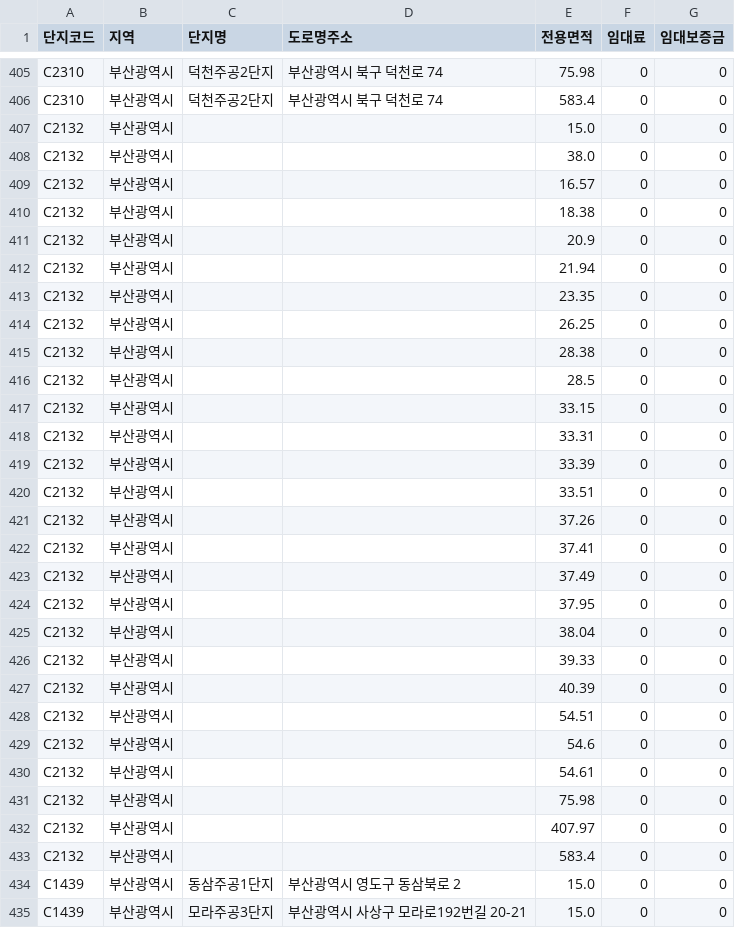
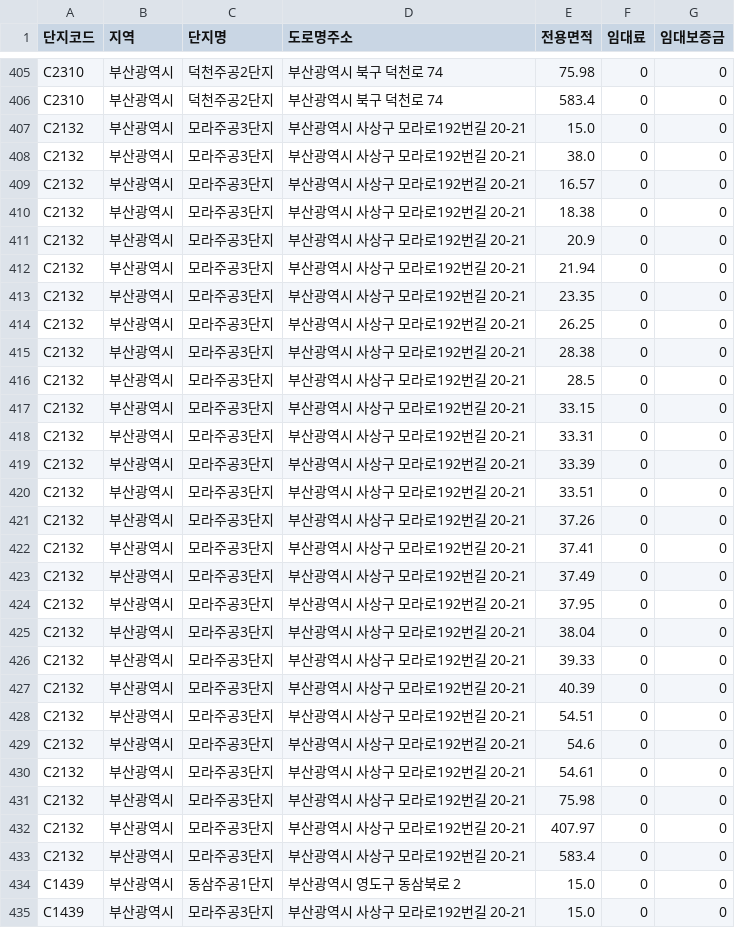
Before and after one commit to whdbfla6/Daesamanlap, a CSV file: store.csv, drawn as a sheet; only a part is shown, gaps mark what is left out; the diff covers the shown part only.

```diff
--- a/store.csv
+++ b/store.csv
@@ -406,29 +406,29 @@ C2310,부산광역시,덕천주공2단지,부산광역시 북구 덕천로 74,75
 C2310,부산광역시,덕천주공2단지,부산광역시 북구 덕천로 74,583.4,0,0
-C2132,부산광역시,,,15.0,0,0
-C2132,부산광역시,,,38.0,0,0
-C2132,부산광역시,,,16.57,0,0
-C2132,부산광역시,,,18.38,0,0
-C2132,부산광역시,,,20.9,0,0
-C2132,부산광역시,,,21.94,0,0
-C2132,부산광역시,,,23.35,0,0
-C2132,부산광역시,,,26.25,0,0
-C2132,부산광역시,,,28.38,0,0
-C2132,부산광역시,,,28.5,0,0
-C2132,부산광역시,,,33.15,0,0
-C2132,부산광역시,,,33.31,0,0
-C2132,부산광역시,,,33.39,0,0
-C2132,부산광역시,,,33.51,0,0
-C2132,부산광역시,,,37.26,0,0
-C2132,부산광역시,,,37.41,0,0
-C2132,부산광역시,,,37.49,0,0
-C2132,부산광역시,,,37.95,0,0
-C2132,부산광역시,,,38.04,0,0
-C2132,부산광역시,,,39.33,0,0
-C2132,부산광역시,,,40.39,0,0
-C2132,부산광역시,,,54.51,0,0
-C2132,부산광역시,,,54.6,0,0
-C2132,부산광역시,,,54.61,0,0
-C2132,부산광역시,,,75.98,0,0
-C2132,부산광역시,,,407.97,0,0
-C2132,부산광역시,,,583.4,0,0
+C2132,부산광역시,모라주공3단지,부산광역시 사상구 모라로192번길 20-21,15.0,0,0
+C2132,부산광역시,모라주공3단지,부산광역시 사상구 모라로192번길 20-21,38.0,0,0
+C2132,부산광역시,모라주공3단지,부산광역시 사상구 모라로192번길 20-21,16.57,0,0
+C2132,부산광역시,모라주공3단지,부산광역시 사상구 모라로192번길 20-21,18.38,0,0
+C2132,부산광역시,모라주공3단지,부산광역시 사상구 모라로192번길 20-21,20.9,0,0
+C2132,부산광역시,모라주공3단지,부산광역시 사상구 모라로192번길 20-21,21.94,0,0
+C2132,부산광역시,모라주공3단지,부산광역시 사상구 모라로192번길 20-21,23.35,0,0
+C2132,부산광역시,모라주공3단지,부산광역시 사상구 모라로192번길 20-21,26.25,0,0
+C2132,부산광역시,모라주공3단지,부산광역시 사상구 모라로192번길 20-21,28.38,0,0
+C2132,부산광역시,모라주공3단지,부산광역시 사상구 모라로192번길 20-21,28.5,0,0
+C2132,부산광역시,모라주공3단지,부산광역시 사상구 모라로192번길 20-21,33.15,0,0
+C2132,부산광역시,모라주공3단지,부산광역시 사상구 모라로192번길 20-21,33.31,0,0
+C2132,부산광역시,모라주공3단지,부산광역시 사상구 모라로192번길 20-21,33.39,0,0
+C2132,부산광역시,모라주공3단지,부산광역시 사상구 모라로192번길 20-21,33.51,0,0
+C2132,부산광역시,모라주공3단지,부산광역시 사상구 모라로192번길 20-21,37.26,0,0
+C2132,부산광역시,모라주공3단지,부산광역시 사상구 모라로192번길 20-21,37.41,0,0
+C2132,부산광역시,모라주공3단지,부산광역시 사상구 모라로192번길 20-21,37.49,0,0
+C2132,부산광역시,모라주공3단지,부산광역시 사상구 모라로192번길 20-21,37.95,0,0
+C2132,부산광역시,모라주공3단지,부산광역시 사상구 모라로192번길 20-21,38.04,0,0
+C2132,부산광역시,모라주공3단지,부산광역시 사상구 모라로192번길 20-21,39.33,0,0
+C2132,부산광역시,모라주공3단지,부산광역시 사상구 모라로192번길 20-21,40.39,0,0
+C2132,부산광역시,모라주공3단지,부산광역시 사상구 모라로192번길 20-21,54.51,0,0
+C2132,부산광역시,모라주공3단지,부산광역시 사상구 모라로192번길 20-21,54.6,0,0
+C2132,부산광역시,모라주공3단지,부산광역시 사상구 모라로192번길 20-21,54.61,0,0
+C2132,부산광역시,모라주공3단지,부산광역시 사상구 모라로192번길 20-21,75.98,0,0
+C2132,부산광역시,모라주공3단지,부산광역시 사상구 모라로192번길 20-21,407.97,0,0
+C2132,부산광역시,모라주공3단지,부산광역시 사상구 모라로192번길 20-21,583.4,0,0
 C1439,부산광역시,동삼주공1단지,부산광역시 영도구 동삼북로 2,15.0,0,0
```
Also changed, not shown: 30 edited cells elsewhere in this file, result.csv, 1 other file.
